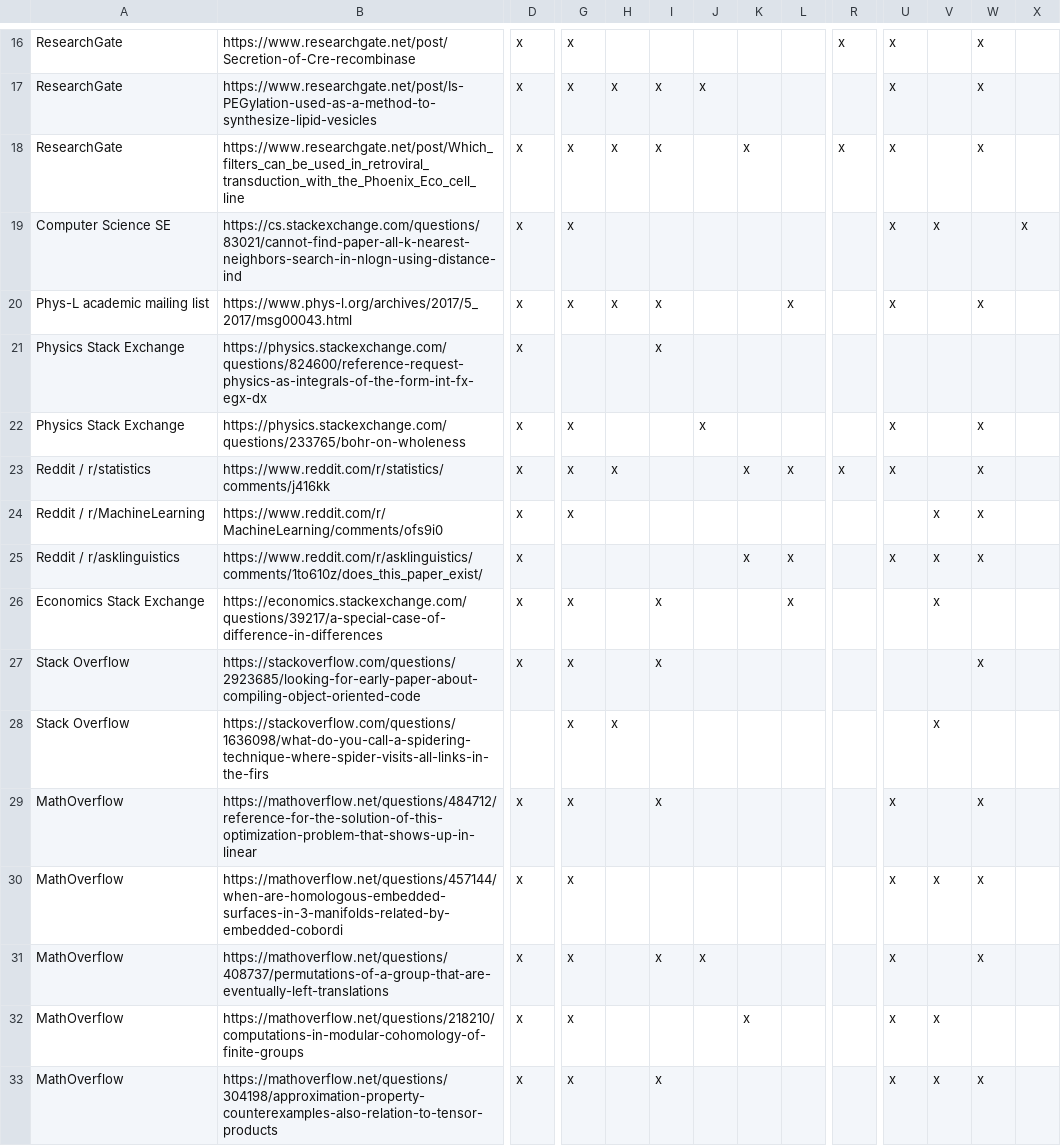
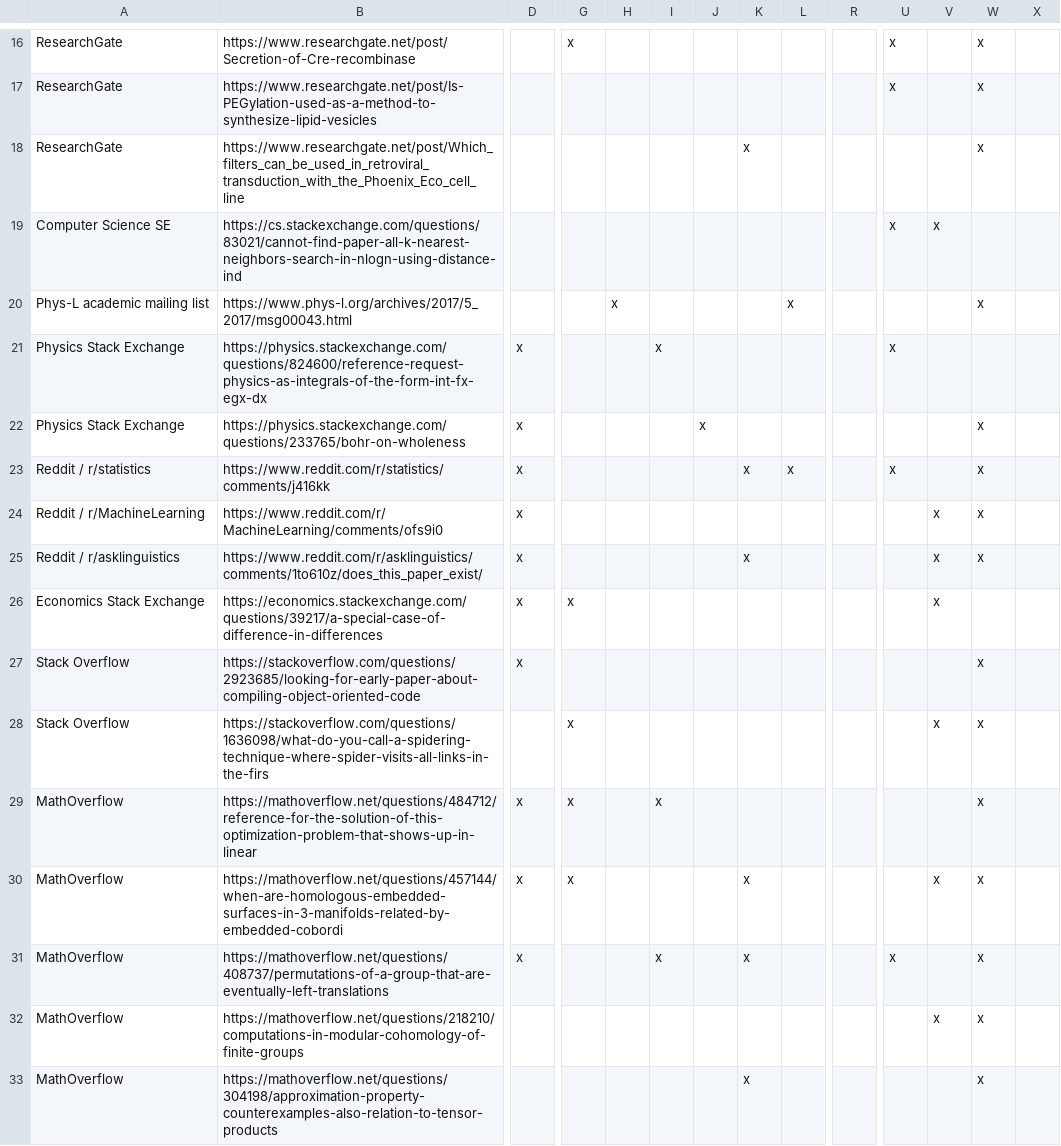
Before and after one commit to stanfris/multimodal-tip-of-tongue-for-scientific-papers, a CSV file: annotated_queries.csv, drawn as a sheet; only a part is shown, gaps mark what is left out; the diff covers the shown part only; the diff names each change by its address in the sheet, - before the commit and + after, or states it on an @@ line.

```diff
--- a/annotated_queries.csv
+++ b/annotated_queries.csv
-D16:D20: x
+D16:D20: (empty)
-R16: x
+R16: (empty)
-G17:G20: x
+G17:G20: (empty)
-H17:H18: x
+H17:H18: (empty)
-I17:I18: x
+I17:I18: (empty)
-J17: x
+J17: (empty)
-R18: x
+R18: (empty)
-U18: x
+U18: (empty)
-X19: x
+X19: (empty)
-I20: x
+I20: (empty)
-U20: x
+U20: (empty)
-U21: (empty)
+U21: x
-G22:G24: x
+G22:G24: (empty)
-U22: x
+U22: (empty)
-H23: x
+H23: (empty)
-R23: x
+R23: (empty)
-L25:L26: x
+L25:L26: (empty)
-U25: x
+U25: (empty)
-I26:I27: x
+I26:I27: (empty)
-G27: x
+G27: (empty)
-H28: x
+H28: (empty)
-W28: (empty)
+W28: x
-U29:U30: x
+U29:U30: (empty)
-K30:K31: (empty)
+K30:K31: x
-G31:G33: x
+G31:G33: (empty)
-J31: x
+J31: (empty)
-D32:D33: x
+D32:D33: (empty)
-K32: x
+K32: (empty)
-U32:U33: x
+U32:U33: (empty)
-W32: (empty)
+W32: x
-I33: x
+I33: (empty)
-K33: (empty)
+K33: x
-V33: x
+V33: (empty)
```
Also changed, not shown: 99 edited cells elsewhere in this file, 6 other files.
